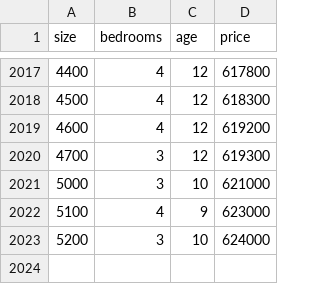
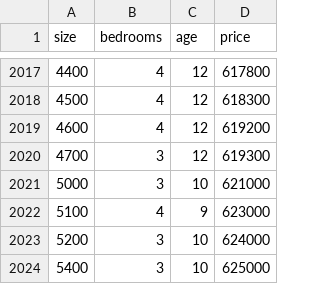
Before and after one commit to natnaellT/Djangotask, a CSV file: backend/data/houses.csv, drawn as a sheet; only a part is shown, gaps mark what is left out.

```diff
--- a/backend/data/houses.csv
+++ b/backend/data/houses.csv
@@ -2023 +2023,2 @@ size,bedrooms,age,price
 5200,3,10,624000
+5400,3,10,625000
```
Also changed, not shown: 4 other files.
